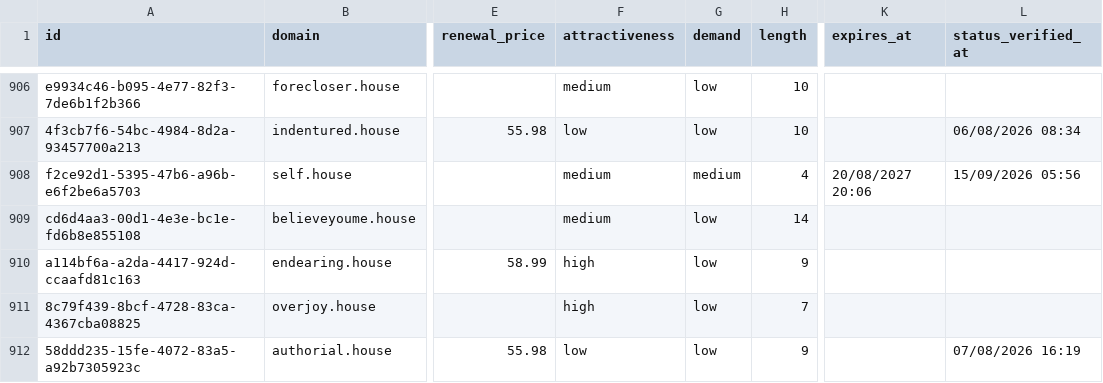
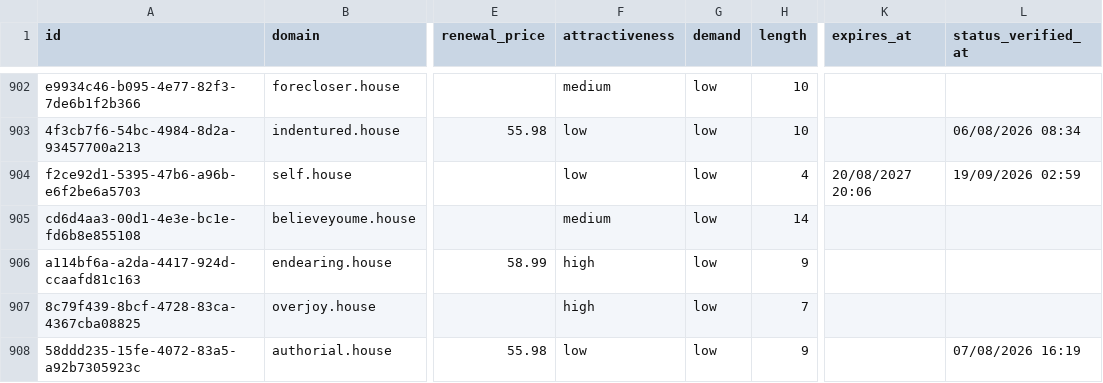
Before and after one commit to UniqueDomains/house-oneword-domains, a CSV file: house.csv, drawn as a sheet; only a part is shown, gaps mark what is left out; addresses are those after the commit; the diff covers the shown part only; the diff names each change by its address in the sheet, - before the commit and + after, or states it on an @@ line.

```diff
--- a/house.csv
+++ b/house.csv
-F904 (attractiveness): medium
+F904 (attractiveness): low
-G904 (demand): medium
+G904 (demand): low
-L904 (status_verified_at): 15/09/2026 05:56
+L904 (status_verified_at): 19/09/2026 02:59
```
Also changed, not shown: 6 added rows, 6 removed rows and 76 edited cells elsewhere in this file, 4 other files.
